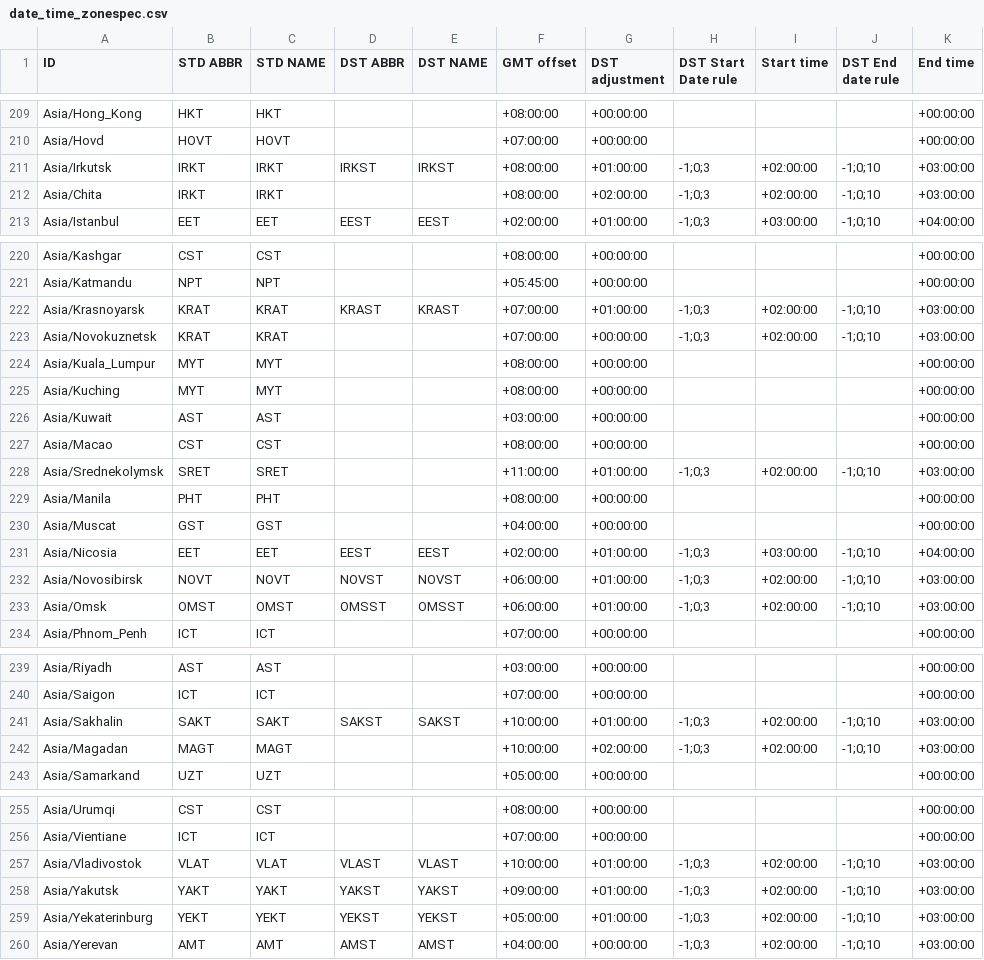
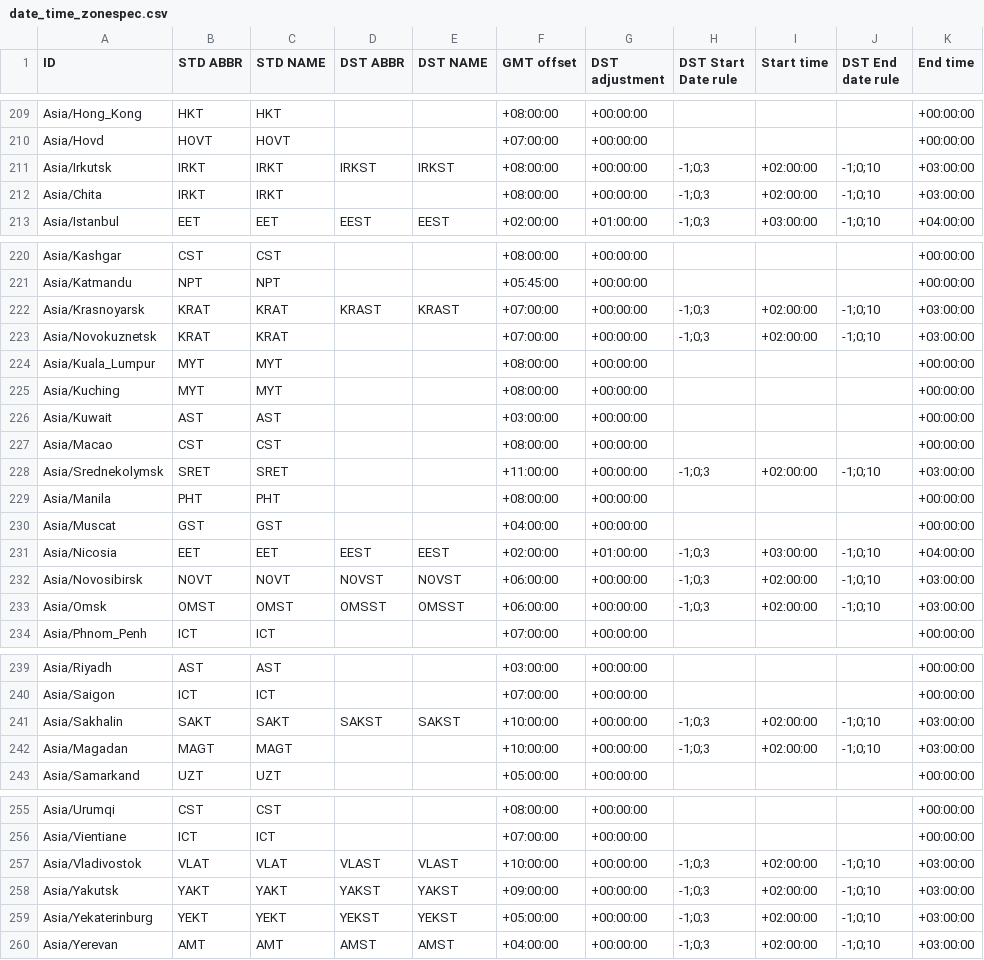
Before and after one commit to deyoz/astra, a CSV file: RUN_EXAMPLE/date_time_zonespec.csv, drawn as a sheet; only a part is shown, gaps mark what is left out; the diff covers the shown part only.

Commit message:
Merge from TRUNK -c167928 -c167946 -c167951 -c167963. Cancellation of daylight saving time
git-svn-id: svn+ssh://10.1.90.223/SVNroot/astra/server/stand@167965 e9a6705e-e829-0410-83f2-cebdff2db7e5

```diff
--- a/RUN_EXAMPLE/date_time_zonespec.csv
+++ b/RUN_EXAMPLE/date_time_zonespec.csv
@@ -210,4 +210,4 @@
 "Asia/Hovd","HOVT","HOVT","","","+07:00:00","+00:00:00","","","","+00:00:00"
-"Asia/Irkutsk","IRKT","IRKT","IRKST","IRKST","+08:00:00","+01:00:00","-1;0;3","+02:00:00","-1;0;10","+03:00:00"
-"Asia/Chita","IRKT","IRKT","","","+08:00:00","+02:00:00","-1;0;3","+02:00:00","-1;0;10","+03:00:00"
+"Asia/Irkutsk","IRKT","IRKT","IRKST","IRKST","+08:00:00","+00:00:00","-1;0;3","+02:00:00","-1;0;10","+03:00:00"
+"Asia/Chita","IRKT","IRKT","","","+08:00:00","+00:00:00","-1;0;3","+02:00:00","-1;0;10","+03:00:00"
 "Asia/Istanbul","EET","EET","EEST","EEST","+02:00:00","+01:00:00","-1;0;3","+03:00:00","-1;0;10","+04:00:00"
@@ -221,3 +221,3 @@
 "Asia/Katmandu","NPT","NPT","","","+05:45:00","+00:00:00","","","","+00:00:00"
-"Asia/Krasnoyarsk","KRAT","KRAT","KRAST","KRAST","+07:00:00","+01:00:00","-1;0;3","+02:00:00","-1;0;10","+03:00:00"
+"Asia/Krasnoyarsk","KRAT","KRAT","KRAST","KRAST","+07:00:00","+00:00:00","-1;0;3","+02:00:00","-1;0;10","+03:00:00"
 "Asia/Novokuznetsk","KRAT","KRAT","","","+07:00:00","+00:00:00","-1;0;3","+02:00:00","-1;0;10","+03:00:00"
@@ -227,3 +227,3 @@
 "Asia/Macao","CST","CST","","","+08:00:00","+00:00:00","","","","+00:00:00"
-"Asia/Srednekolymsk","SRET","SRET","","","+11:00:00","+01:00:00","-1;0;3","+02:00:00","-1;0;10","+03:00:00"
+"Asia/Srednekolymsk","SRET","SRET","","","+11:00:00","+00:00:00","-1;0;3","+02:00:00","-1;0;10","+03:00:00"
 "Asia/Manila","PHT","PHT","","","+08:00:00","+00:00:00","","","","+00:00:00"
@@ -231,4 +231,4 @@
 "Asia/Nicosia","EET","EET","EEST","EEST","+02:00:00","+01:00:00","-1;0;3","+03:00:00","-1;0;10","+04:00:00"
-"Asia/Novosibirsk","NOVT","NOVT","NOVST","NOVST","+06:00:00","+01:00:00","-1;0;3","+02:00:00","-1;0;10","+03:00:00"
-"Asia/Omsk","OMST","OMST","OMSST","OMSST","+06:00:00","+01:00:00","-1;0;3","+02:00:00","-1;0;10","+03:00:00"
+"Asia/Novosibirsk","NOVT","NOVT","NOVST","NOVST","+06:00:00","+00:00:00","-1;0;3","+02:00:00","-1;0;10","+03:00:00"
+"Asia/Omsk","OMST","OMST","OMSST","OMSST","+06:00:00","+00:00:00","-1;0;3","+02:00:00","-1;0;10","+03:00:00"
 "Asia/Phnom_Penh","ICT","ICT","","","+07:00:00","+00:00:00","","","","+00:00:00"
@@ -240,4 +240,4 @@
 "Asia/Saigon","ICT","ICT","","","+07:00:00","+00:00:00","","","","+00:00:00"
-"Asia/Sakhalin","SAKT","SAKT","SAKST","SAKST","+10:00:00","+01:00:00","-1;0;3","+02:00:00","-1;0;10","+03:00:00"
-"Asia/Magadan","MAGT","MAGT","","","+10:00:00","+02:00:00","-1;0;3","+02:00:00","-1;0;10","+03:00:00"
+"Asia/Sakhalin","SAKT","SAKT","SAKST","SAKST","+10:00:00","+00:00:00","-1;0;3","+02:00:00","-1;0;10","+03:00:00"
+"Asia/Magadan","MAGT","MAGT","","","+10:00:00","+00:00:00","-1;0;3","+02:00:00","-1;0;10","+03:00:00"
 "Asia/Samarkand","UZT","UZT","","","+05:00:00","+00:00:00","","","","+00:00:00"
@@ -256,5 +256,5 @@
 "Asia/Vientiane","ICT","ICT","","","+07:00:00","+00:00:00","","","","+00:00:00"
-"Asia/Vladivostok","VLAT","VLAT","VLAST","VLAST","+10:00:00","+01:00:00","-1;0;3","+02:00:00","-1;0;10","+03:00:00"
-"Asia/Yakutsk","YAKT","YAKT","YAKST","YAKST","+09:00:00","+01:00:00","-1;0;3","+02:00:00","-1;0;10","+03:00:00"
-"Asia/Yekaterinburg","YEKT","YEKT","YEKST","YEKST","+05:00:00","+01:00:00","-1;0;3","+02:00:00","-1;0;10","+03:00:00"
+"Asia/Vladivostok","VLAT","VLAT","VLAST","VLAST","+10:00:00","+00:00:00","-1;0;3","+02:00:00","-1;0;10","+03:00:00"
+"Asia/Yakutsk","YAKT","YAKT","YAKST","YAKST","+09:00:00","+00:00:00","-1;0;3","+02:00:00","-1;0;10","+03:00:00"
+"Asia/Yekaterinburg","YEKT","YEKT","YEKST","YEKST","+05:00:00","+00:00:00","-1;0;3","+02:00:00","-1;0;10","+03:00:00"
 "Asia/Yerevan","AMT","AMT","AMST","AMST","+04:00:00","+00:00:00","-1;0;3","+02:00:00","-1;0;10","+03:00:00"
```
Also changed, not shown: 2 edited cells elsewhere in this file, 1 other file.
